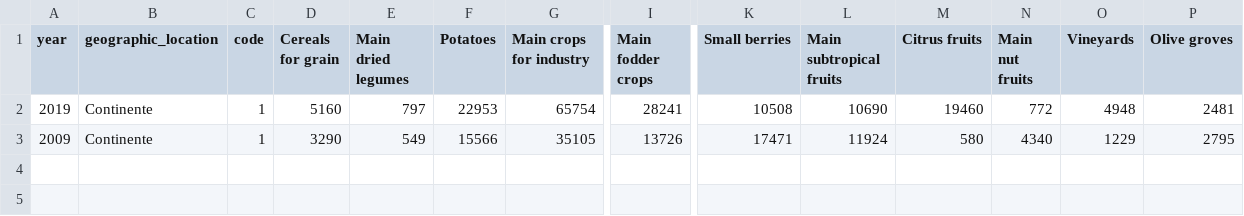
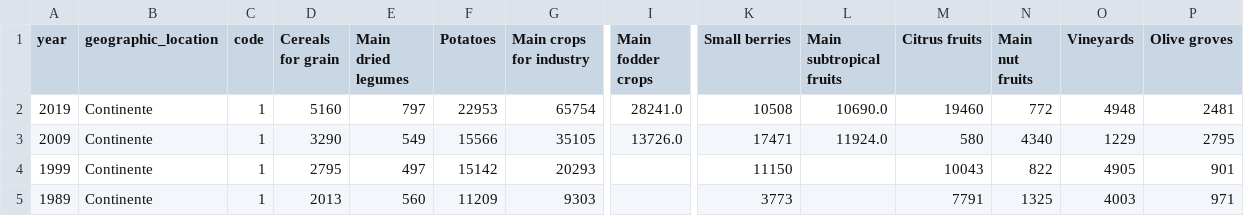
Before and after one commit to adombe/avcad_final_project, a CSV file: data/processed/crop_productivity_clean.csv, drawn as a sheet; only a part is shown, gaps mark what is left out; rows hold the shown columns only; the diff names each change by its address in the sheet, - before the commit and + after, or states it on an @@ line.

Commit message:
Atualiza notebook e CSV de produtividade

```diff
--- a/data/processed/crop_productivity_clean.csv
+++ b/data/processed/crop_productivity_clean.csv
-I2 (Main fodder crops): 28241
+I2 (Main fodder crops): 28241.0
-L2 (Main subtropical fruits): 10690
+L2 (Main subtropical fruits): 10690.0
-I3 (Main fodder crops): 13726
+I3 (Main fodder crops): 13726.0
-L3 (Main subtropical fruits): 11924
+L3 (Main subtropical fruits): 11924.0
+row 4: 1999 | Continente | 1 | 2795 | 497 | 15142 | 20293 |  | 11150 |  | 10043 | 822 | 4905 | 901
+row 5: 1989 | Continente | 1 | 2013 | 560 | 11209 | 9303 |  | 3773 |  | 7791 | 1325 | 4003 | 971
```
